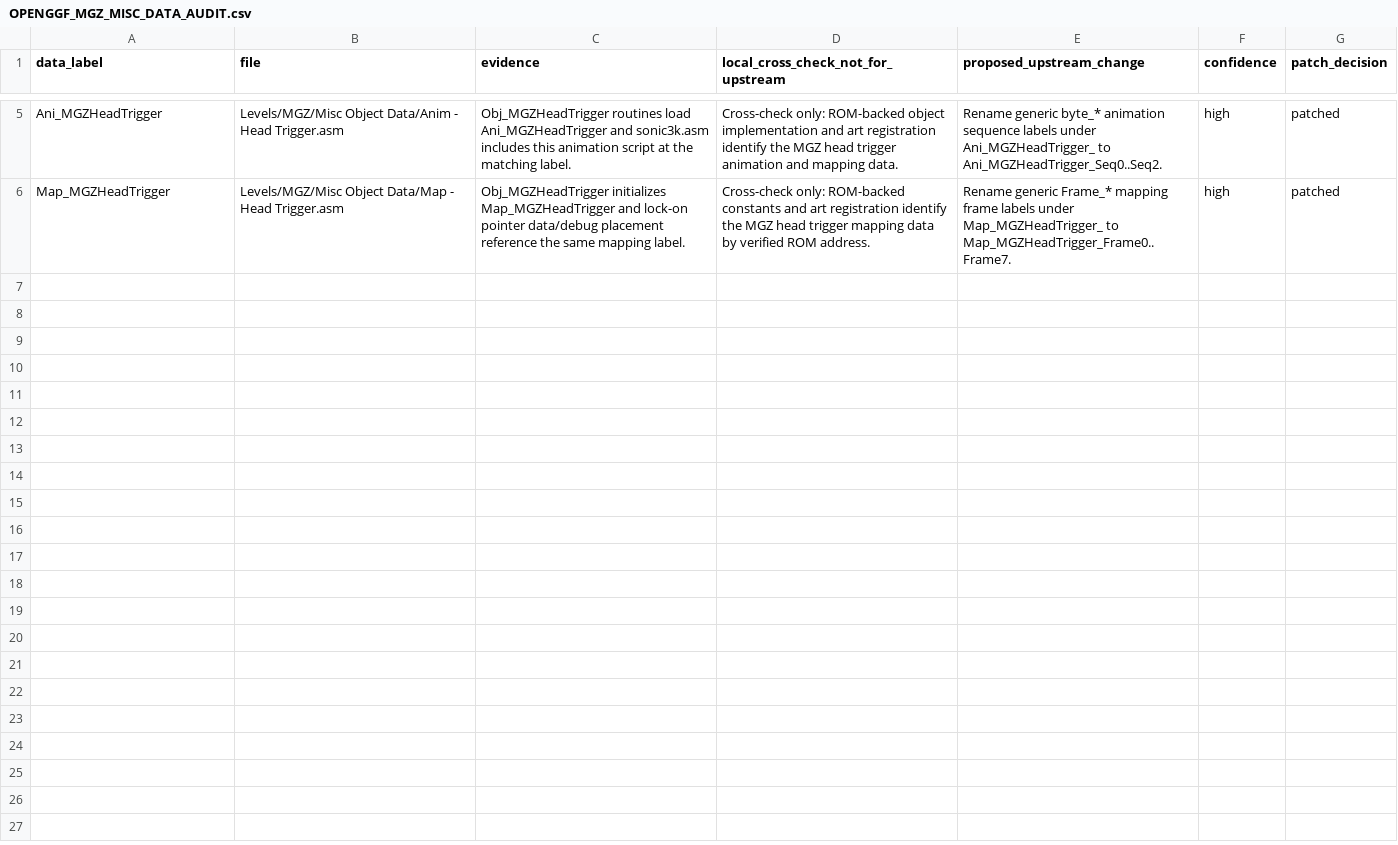
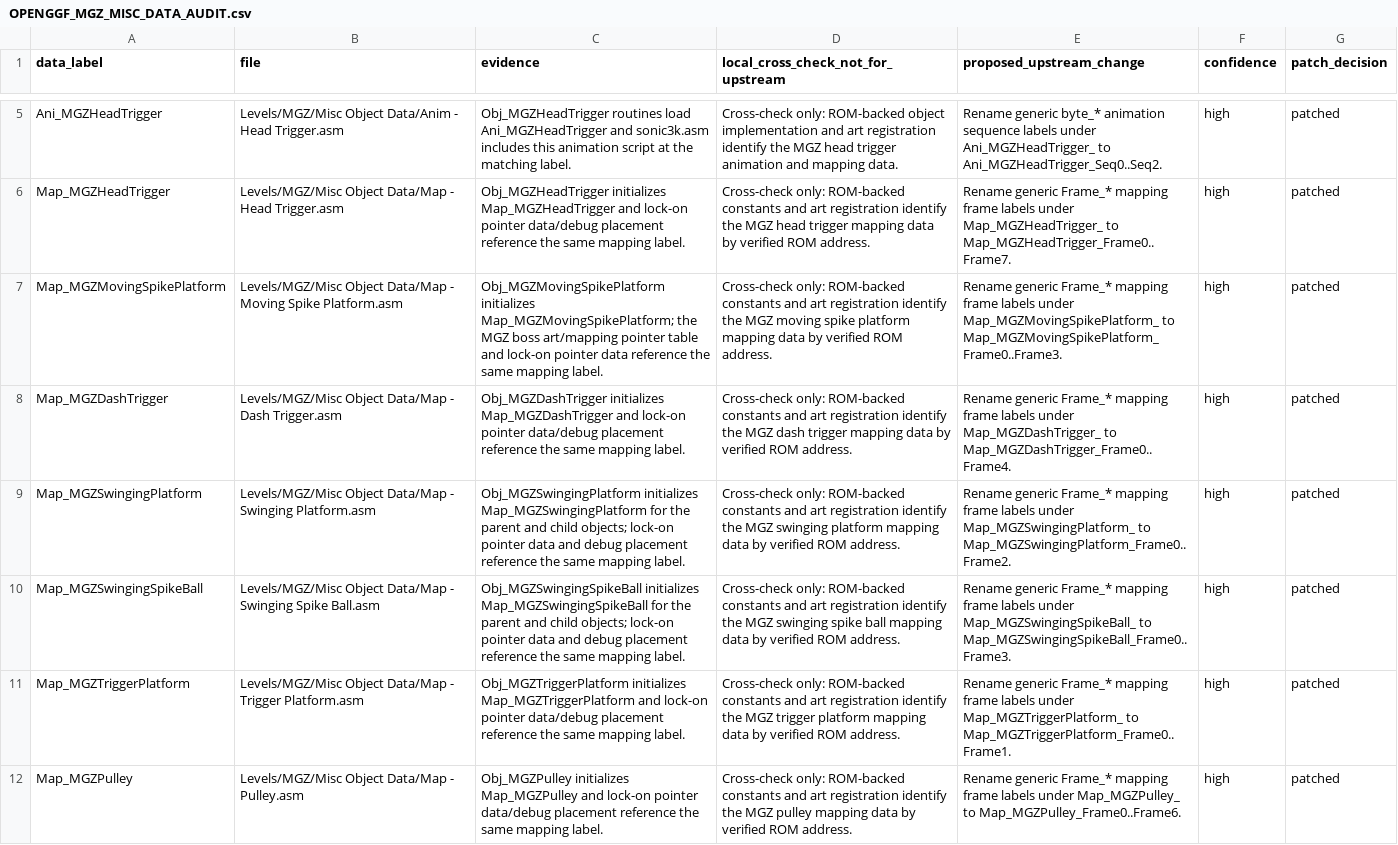
Before and after one commit to raiscan/skdisasm, a CSV file: OPENGGF_MGZ_MISC_DATA_AUDIT.csv, drawn as a sheet; only a part is shown, gaps mark what is left out; the diff names each change by its address in the sheet, - before the commit and + after, or states it on an @@ line.

Commit message:
docs: label MGZ platform map frames

```diff
--- a/OPENGGF_MGZ_MISC_DATA_AUDIT.csv
+++ b/OPENGGF_MGZ_MISC_DATA_AUDIT.csv
+row 7: Map_MGZMovingSpikePlatform | Levels/MGZ/Misc Object Data/Map - Moving Spike Platform.asm | Obj_MGZMovingSpikePlatform initializes Map_MGZMovingSpikePlatform; the MGZ boss art/mapping pointer table and lock-on pointer data reference the same mapping label. | Cross-check only: ROM-backed constants and art registration identify the MGZ moving spike platform mapping data by verified ROM address. | Rename generic Frame_* mapping frame labels under Map_MGZMovingSpikePlatform_ to Map_MGZMovingSpikePlatform_Frame0..Frame3. | high | patched
+row 8: Map_MGZDashTrigger | Levels/MGZ/Misc Object Data/Map - Dash Trigger.asm | Obj_MGZDashTrigger initializes Map_MGZDashTrigger and lock-on pointer data/debug placement reference the same mapping label. | Cross-check only: ROM-backed constants and art registration identify the MGZ dash trigger mapping data by verified ROM address. | Rename generic Frame_* mapping frame labels under Map_MGZDashTrigger_ to Map_MGZDashTrigger_Frame0..Frame4. | high | patched
+row 9: Map_MGZSwingingPlatform | Levels/MGZ/Misc Object Data/Map - Swinging Platform.asm | Obj_MGZSwingingPlatform initializes Map_MGZSwingingPlatform for the parent and child objects; lock-on pointer data and debug placement reference the same mapping label. | Cross-check only: ROM-backed constants and art registration identify the MGZ swinging platform mapping data by verified ROM address. | Rename generic Frame_* mapping frame labels under Map_MGZSwingingPlatform_ to Map_MGZSwingingPlatform_Frame0..Frame2. | high | patched
+row 10: Map_MGZSwingingSpikeBall | Levels/MGZ/Misc Object Data/Map - Swinging Spike Ball.asm | Obj_MGZSwingingSpikeBall initializes Map_MGZSwingingSpikeBall for the parent and child objects; lock-on pointer data and debug placement reference the same mapping label. | Cross-check only: ROM-backed constants and art registration identify the MGZ swinging spike ball mapping data by verified ROM address. | Rename generic Frame_* mapping frame labels under Map_MGZSwingingSpikeBall_ to Map_MGZSwingingSpikeBall_Frame0..Frame3. | high | patched
+row 11: Map_MGZTriggerPlatform | Levels/MGZ/Misc Object Data/Map - Trigger Platform.asm | Obj_MGZTriggerPlatform initializes Map_MGZTriggerPlatform and lock-on pointer data/debug placement reference the same mapping label. | Cross-check only: ROM-backed constants and art registration identify the MGZ trigger platform mapping data by verified ROM address. | Rename generic Frame_* mapping frame labels under Map_MGZTriggerPlatform_ to Map_MGZTriggerPlatform_Frame0..Frame1. | high | patched
+row 12: Map_MGZPulley | Levels/MGZ/Misc Object Data/Map - Pulley.asm | Obj_MGZPulley initializes Map_MGZPulley and lock-on pointer data/debug placement reference the same mapping label. | Cross-check only: ROM-backed constants and art registration identify the MGZ pulley mapping data by verified ROM address. | Rename generic Frame_* mapping frame labels under Map_MGZPulley_ to Map_MGZPulley_Frame0..Frame6. | high | patched
```
Also changed, not shown: 6 other files.
